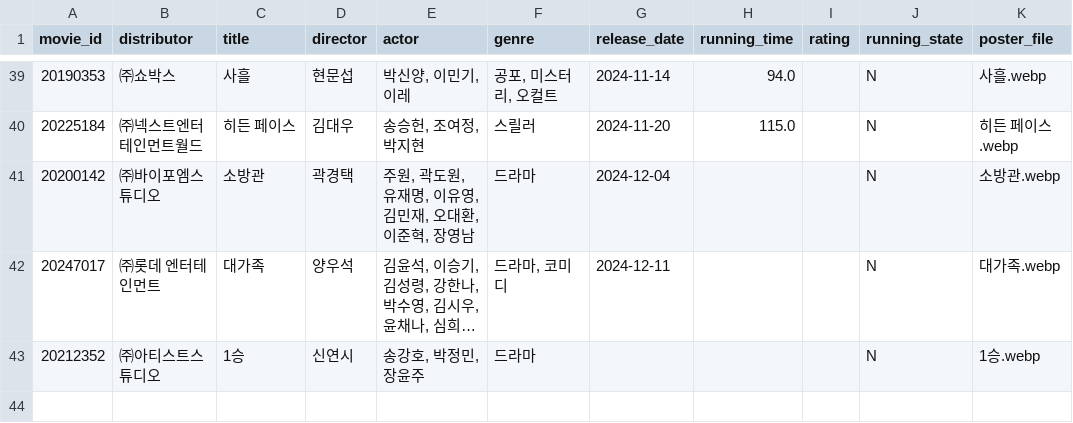
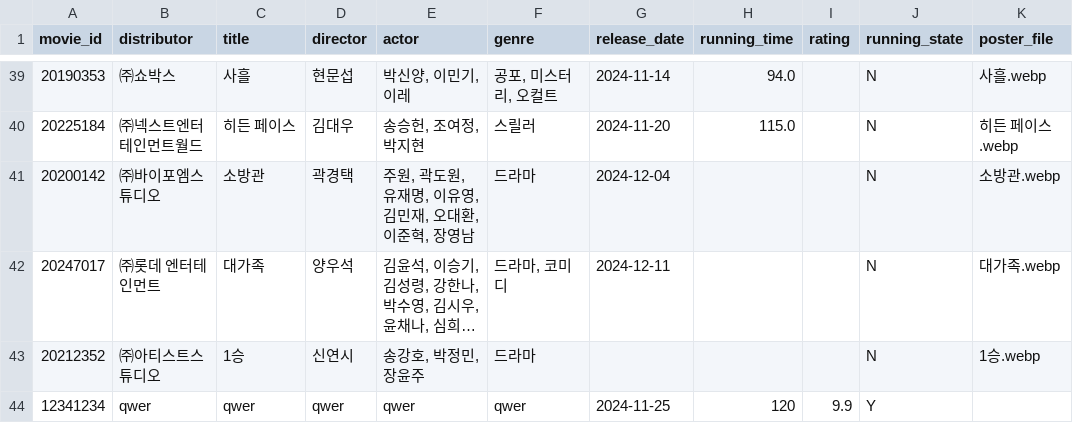
Before and after one commit to Duke011223/streamlit-movie, a CSV file: movie_data.csv, drawn as a sheet; only a part is shown, gaps mark what is left out; long unchanged cells end in …; the diff names each change by its address in the sheet, - before the commit and + after, or states it on an @@ line.

Commit message:
Update movie_data.csv

```diff
--- a/movie_data.csv
+++ b/movie_data.csv
+row 44: 12341234 | qwer | qwer | qwer | qwer | qwer | 2024-11-25 | 120 | 9.9 | Y
```
